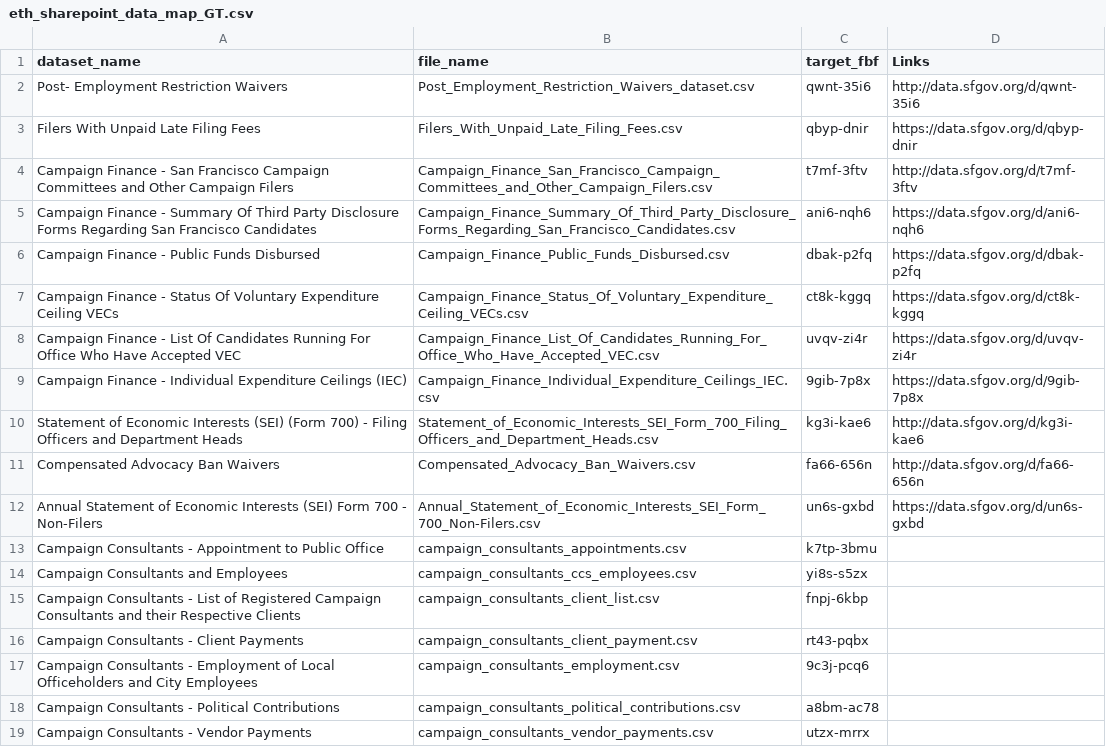
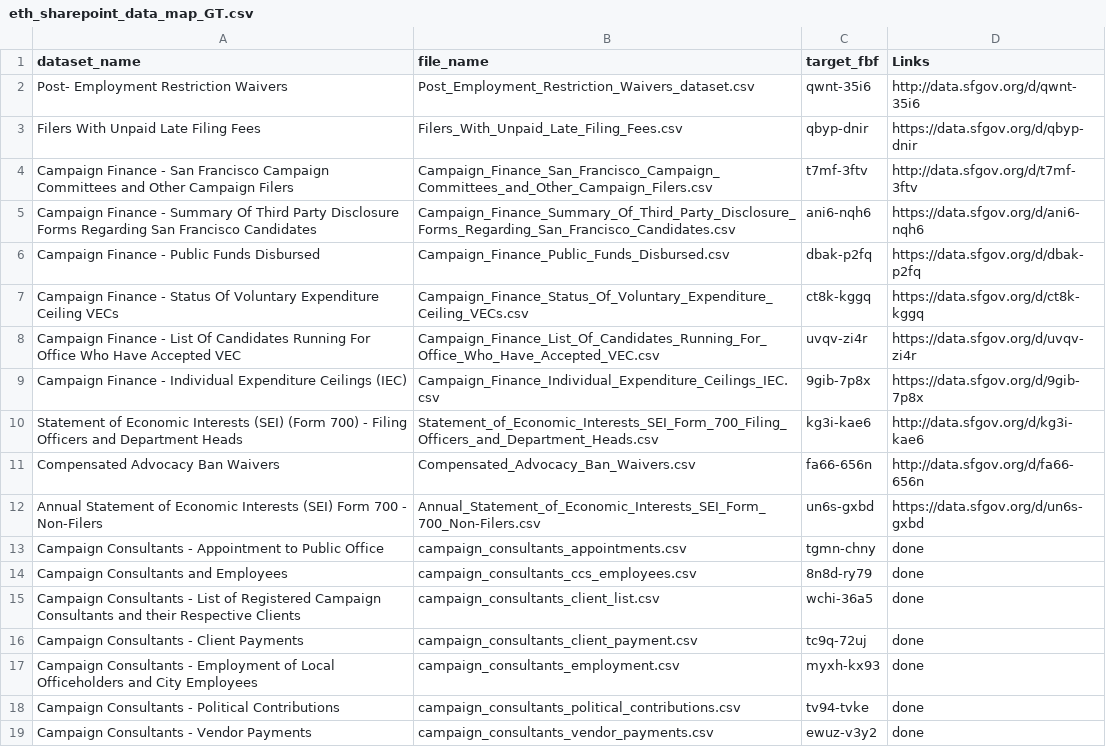
Before and after one commit to DataSF/sharepoint-data-to-open-data-portal, a CSV file: configs/eth_sharepoint_data_map_GT.csv, drawn as a sheet.

```diff
--- a/configs/eth_sharepoint_data_map_GT.csv
+++ b/configs/eth_sharepoint_data_map_GT.csv
@@ -12,8 +12,8 @@ Compensated Advocacy Ban Waivers,Compensated_Advocacy_Ban_Waivers.csv,fa66-656n,
 Annual Statement of Economic Interests (SEI) Form 700 - Non-Filers,Annual_Statement_of_Economic_Interests_SEI_Form_700_Non-Filers.csv,un6s-gxbd,https://data.sfgov.org/d/un6s-gxbd
-Campaign Consultants - Appointment to Public Office,campaign_consultants_appointments.csv,k7tp-3bmu,
-Campaign Consultants and Employees,campaign_consultants_ccs_employees.csv,yi8s-s5zx,
-Campaign Consultants - List of Registered Campaign Consultants and their Respective Clients,campaign_consultants_client_list.csv,fnpj-6kbp,
-Campaign Consultants - Client Payments,campaign_consultants_client_payment.csv,rt43-pqbx,
-Campaign Consultants - Employment of Local Officeholders and City Employees,campaign_consultants_employment.csv,9c3j-pcq6,
-Campaign Consultants - Political Contributions,campaign_consultants_political_contributions.csv,a8bm-ac78,
-Campaign Consultants - Vendor Payments,campaign_consultants_vendor_payments.csv,utzx-mrrx,
+Campaign Consultants - Appointment to Public Office,campaign_consultants_appointments.csv,tgmn-chny,done
+Campaign Consultants and Employees,campaign_consultants_ccs_employees.csv,8n8d-ry79,done
+Campaign Consultants - List of Registered Campaign Consultants and their Respective Clients,campaign_consultants_client_list.csv,wchi-36a5,done
+Campaign Consultants - Client Payments,campaign_consultants_client_payment.csv,tc9q-72uj,done
+Campaign Consultants - Employment of Local Officeholders and City Employees,campaign_consultants_employment.csv,myxh-kx93,done
+Campaign Consultants - Political Contributions,campaign_consultants_political_contributions.csv,tv94-tvke,done
+Campaign Consultants - Vendor Payments,campaign_consultants_vendor_payments.csv,ewuz-v3y2,done
```
Also changed, not shown: 1 other file.
